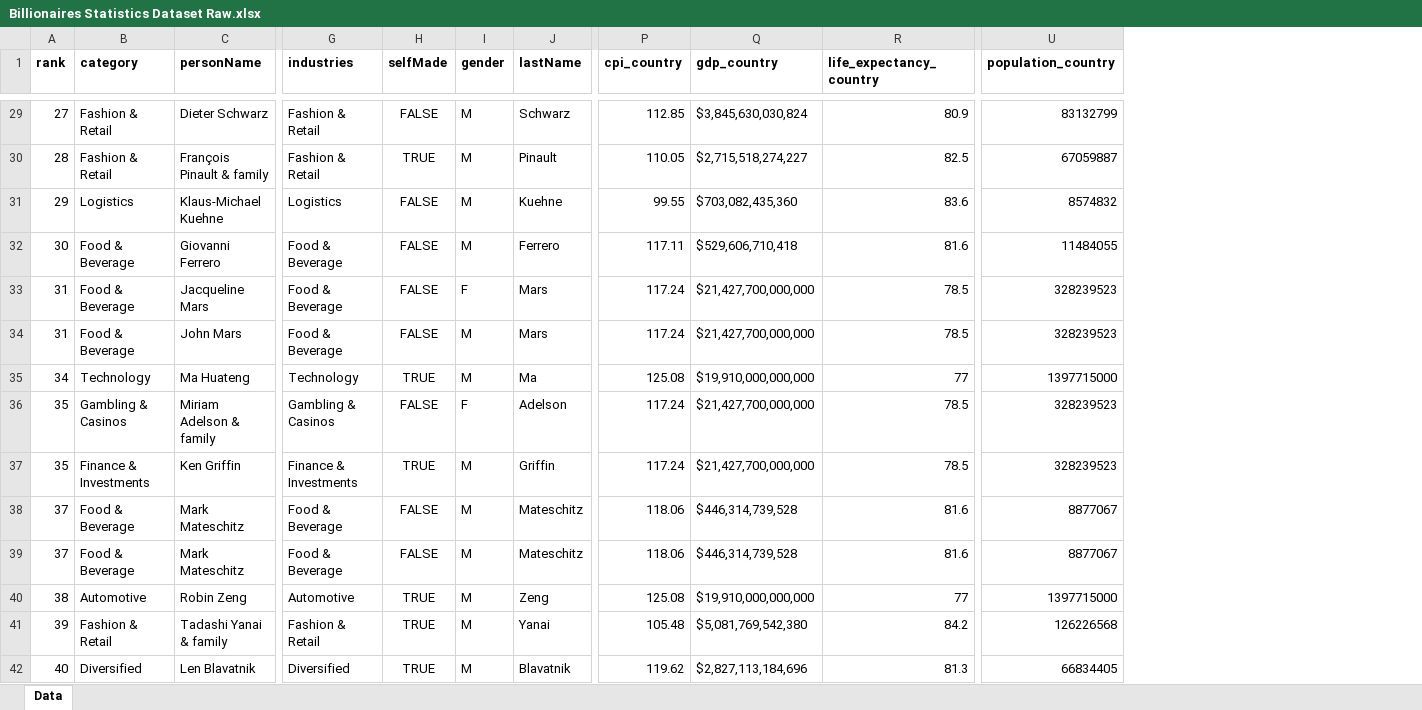
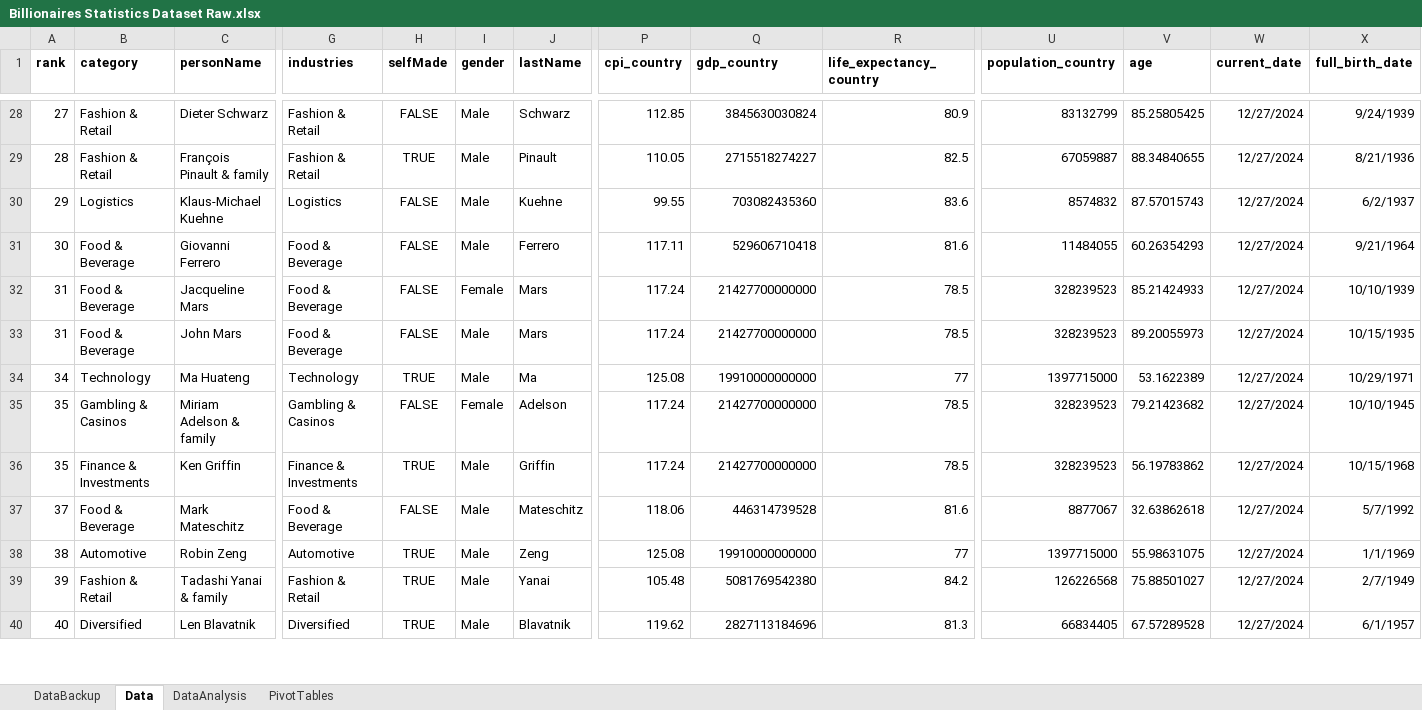
Before and after one commit to ArrenGavriel/Excel-Billionaire-Statistic, an Excel workbook: Billionaires Statistics Dataset Raw.xlsx, sheet Data, drawn as a sheet; only a part is shown, gaps mark what is left out; values as stored, in another font and other column widths than the file's, no borders; table styles not drawn; removed rows and columns are numbered as before the commit, all else as after; rows hold the shown columns only; the diff covers the shown part only; the diff names each change by its address in the sheet, - before the commit and + after, or states it on an @@ line.

Commit message:
Data cleaning, made descriptive analysis, and create pivot table

```diff
--- a/Billionaires Statistics Dataset Raw.xlsx (sheet Data)
+++ b/Billionaires Statistics Dataset Raw.xlsx (sheet Data)
+sheet tab: DataBackup
+sheet tab: DataAnalysis
+sheet tab: PivotTables
+column V (age), rows 28-40: 85.25805425 | 88.34840655 | 87.57015743 | 60.26354293 | 85.21424933 | 89.20055973 | 53.1622389 | 79.21423682 | 56.19783862 | 32.63862618 | 55.98631075 | 75.88501027 | 67.57289528
+column W (current_date), rows 28-40: all 12/27/2024
+column X (full_birth_date), rows 28-40: 9/24/1939 | 8/21/1936 | 6/2/1937 | 9/21/1964 | 10/10/1939 | 10/15/1935 | 10/29/1971 | 10/10/1945 | 10/15/1968 | 5/7/1992 | 1/1/1969 | 2/7/1949 | 6/1/1957
-I28:I31 (gender): M
+I28:I31 (gender): Male
-Q28 (gdp_country): $3,845,630,030,824
+Q28 (gdp_country): 3845630030824
-Q29 (gdp_country): $2,715,518,274,227
+Q29 (gdp_country): 2715518274227
-Q30 (gdp_country): $703,082,435,360
+Q30 (gdp_country): 703082435360
-Q31 (gdp_country): $529,606,710,418
+Q31 (gdp_country): 529606710418
-I32 (gender): F
+I32 (gender): Female
-Q32:Q33 (gdp_country): $21,427,700,000,000
+Q32:Q33 (gdp_country): 21427700000000
-I33:I34 (gender): M
+I33:I34 (gender): Male
-Q34 (gdp_country): $19,910,000,000,000
+Q34 (gdp_country): 19910000000000
-I35 (gender): F
+I35 (gender): Female
-Q35:Q36 (gdp_country): $21,427,700,000,000
+Q35:Q36 (gdp_country): 21427700000000
-I36:I37 (gender): M
+I36:I37 (gender): Male
-Q37 (gdp_country): $446,314,739,528
+Q37 (gdp_country): 446314739528
-row 39: 37 | Food & Beverage | Mark Mateschitz | Food & Beverage | FALSE | M | Mateschitz | 118.06 | $446,314,739,528 | 81.6 | 8877067
-I38:I40 (gender): M
+I38:I40 (gender): Male
-Q38 (gdp_country): $19,910,000,000,000
+Q38 (gdp_country): 19910000000000
-Q39 (gdp_country): $5,081,769,542,380
+Q39 (gdp_country): 5081769542380
-Q40 (gdp_country): $2,827,113,184,696
+Q40 (gdp_country): 2827113184696
```
Also changed, not shown: 5 removed rows and 924 edited cells elsewhere in this sheet, charts or pictures.
